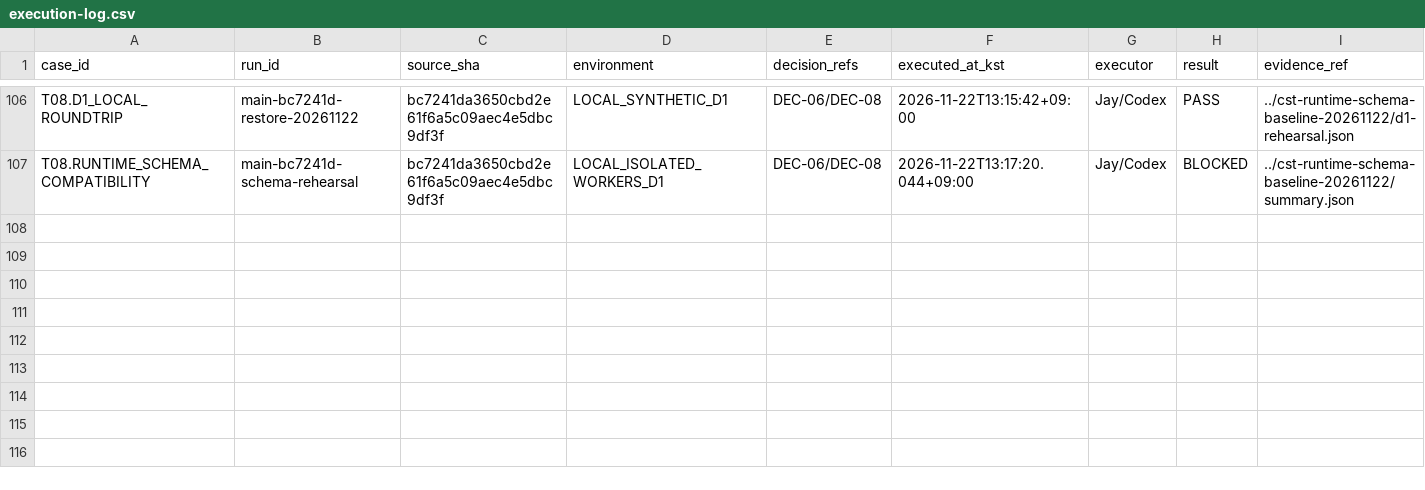
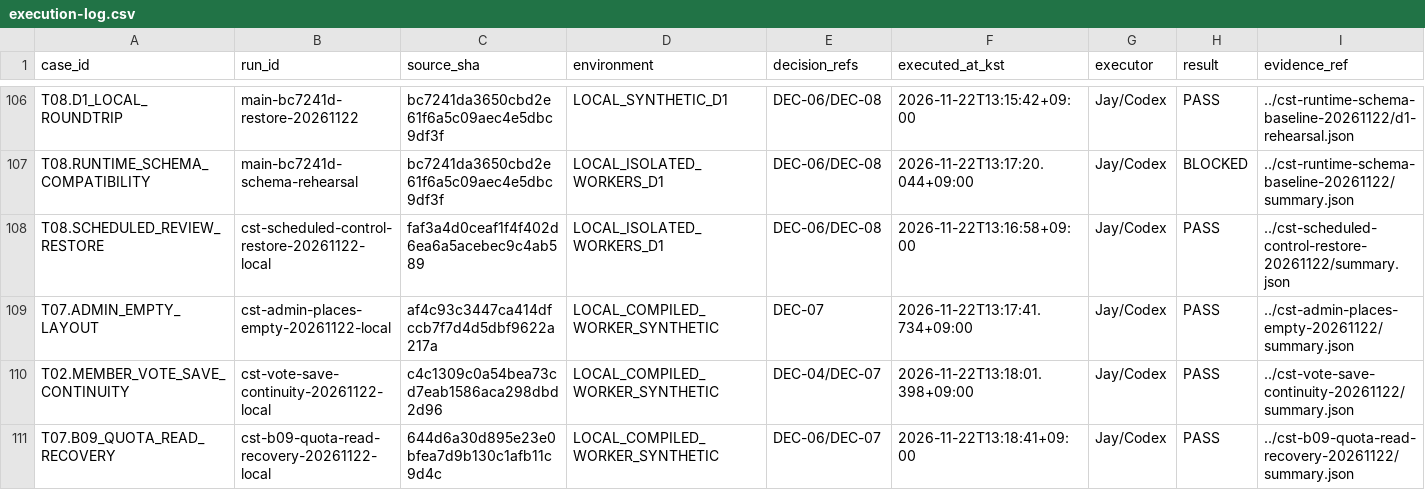
Before and after one commit to taejunyun1/Tasted_it, a CSV file: docs/evidence/cst-20261210/execution-log.csv, drawn as a sheet; only a part is shown, gaps mark what is left out; rows hold the shown columns only; the diff names each change by its address in the sheet, - before the commit and + after, or states it on an @@ line.

Commit message:
docs(cst): index focused review and browser acceptance

```diff
--- a/docs/evidence/cst-20261210/execution-log.csv
+++ b/docs/evidence/cst-20261210/execution-log.csv
+row 108: T08.SCHEDULED_REVIEW_RESTORE | cst-scheduled-control-restore-20261122-local | faf3a4d0ceaf1f4f402d6ea6a5acebec9c4ab589 | LOCAL_ISOLATED_WORKERS_D1 | DEC-06/DEC-08 | 2026-11-22T13:16:58+09:00 | Jay/Codex | PASS | ../cst-scheduled-control-restore-20261122/summary.json
+row 109: T07.ADMIN_EMPTY_LAYOUT | cst-admin-places-empty-20261122-local | af4c93c3447ca414dfccb7f7d4d5dbf9622a217a | LOCAL_COMPILED_WORKER_SYNTHETIC | DEC-07 | 2026-11-22T13:17:41.734+09:00 | Jay/Codex | PASS | ../cst-admin-places-empty-20261122/summary.json
+row 110: T02.MEMBER_VOTE_SAVE_CONTINUITY | cst-vote-save-continuity-20261122-local | c4c1309c0a54bea73cd7eab1586aca298dbd2d96 | LOCAL_COMPILED_WORKER_SYNTHETIC | DEC-04/DEC-07 | 2026-11-22T13:18:01.398+09:00 | Jay/Codex | PASS | ../cst-vote-save-continuity-20261122/summary.json
+row 111: T07.B09_QUOTA_READ_RECOVERY | cst-b09-quota-read-recovery-20261122-local | 644d6a30d895e23e0bfea7d9b130c1afb11c9d4c | LOCAL_COMPILED_WORKER_SYNTHETIC | DEC-06/DEC-07 | 2026-11-22T13:18:41+09:00 | Jay/Codex | PASS | ../cst-b09-quota-read-recovery-20261122/summary.json
```
